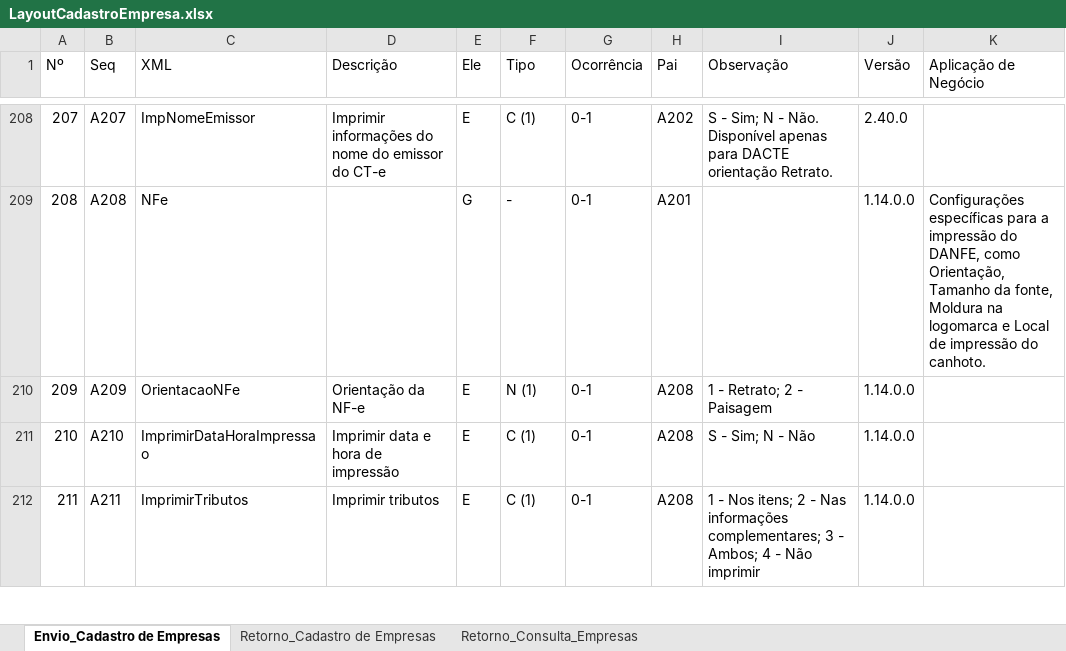
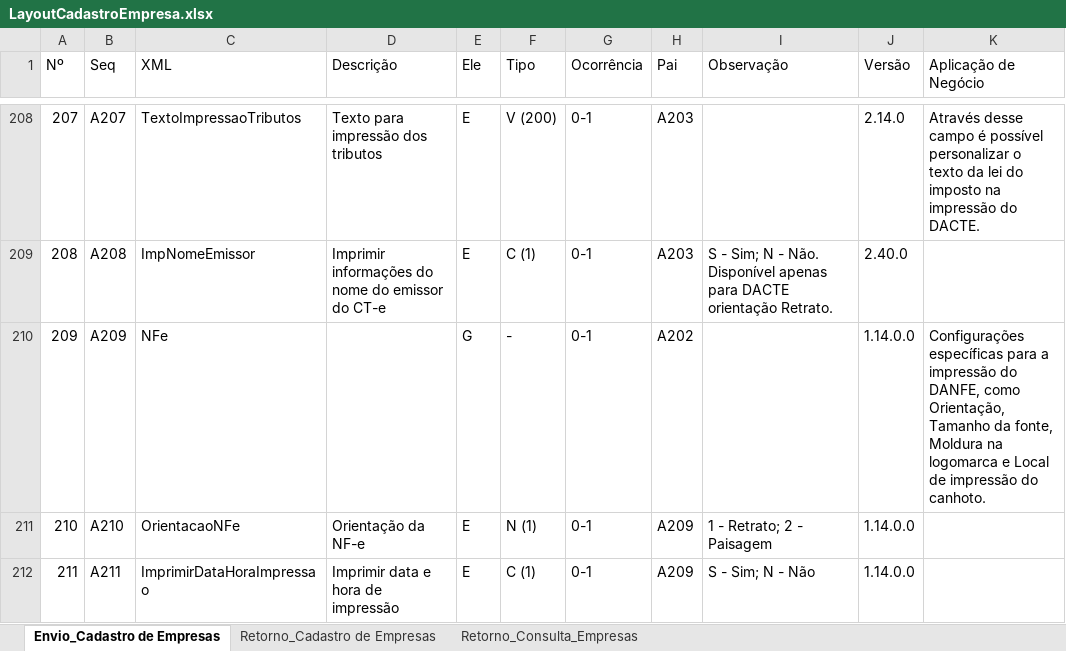
Before and after one commit to migrate-company/integracao-InvoiCy-BR, an Excel workbook: Cadastro de empresa/Layouts/LayoutCadastroEmpresa.xlsx, sheet Envio_Cadastro de Empresas, drawn as a sheet; only a part is shown, gaps mark what is left out; values as stored, in another font and other column widths than the file's, no cell formats; conditional formats not drawn; the diff covers the shown part only; the diff names each change by its address in the sheet, - before the commit and + after, or states it on an @@ line.

```diff
--- a/Cadastro de empresa/Layouts/LayoutCadastroEmpresa.xlsx (sheet Envio_Cadastro de Empresas)
+++ b/Cadastro de empresa/Layouts/LayoutCadastroEmpresa.xlsx (sheet Envio_Cadastro de Empresas)
-C208 (XML): ImpNomeEmissor
+C208 (XML): TextoImpressaoTributos
-D208 (Descrição): Imprimir informações do nome do emissor do CT-e
+D208 (Descrição): Texto para impressão dos tributos
-F208 (Tipo): C (1)
+F208 (Tipo): V (200)
-H208 (Pai): A202
+H208 (Pai): A203
-I208 (Observação): S - Sim; N - Não. Disponível apenas para DACTE orientação Retrato.
+I208 (Observação): (empty)
-J208 (Versão): 2.40.0
+J208 (Versão): 2.14.0
-K208 (Aplicação de Negócio): (empty)
+K208 (Aplicação de Negócio): Através desse campo é possível personalizar o texto da lei do imposto na impressão do DACTE.
-C209 (XML): NFe
+C209 (XML): ImpNomeEmissor
-D209 (Descrição): (empty)
+D209 (Descrição): Imprimir informações do nome do emissor do CT-e
-E209 (Ele): G
+E209 (Ele): E
-F209 (Tipo): -
+F209 (Tipo): C (1)
-H209 (Pai): A201
+H209 (Pai): A203
-I209 (Observação): (empty)
+I209 (Observação): S - Sim; N - Não. Disponível apenas para DACTE orientação Retrato.
-J209 (Versão): 1.14.0.0
+J209 (Versão): 2.40.0
-K209 (Aplicação de Negócio): Configurações específicas para a impressão do DANFE, como Orientação, Tamanho da fonte, Moldura na logomarca e Local de impressão do canhoto.
+K209 (Aplicação de Negócio): (empty)
-C210 (XML): OrientacaoNFe
+C210 (XML): NFe
-D210 (Descrição): Orientação da NF-e
+D210 (Descrição): (empty)
-E210 (Ele): E
+E210 (Ele): G
-F210 (Tipo): N (1)
+F210 (Tipo): -
-H210 (Pai): A208
+H210 (Pai): A202
-I210 (Observação): 1 - Retrato; 2 - Paisagem
+I210 (Observação): (empty)
-K210 (Aplicação de Negócio): (empty)
+K210 (Aplicação de Negócio): Configurações específicas para a impressão do DANFE, como Orientação, Tamanho da fonte, Moldura na logomarca e Local de impressão do canhoto.
-C211 (XML): ImprimirDataHoraImpressao
+C211 (XML): OrientacaoNFe
-D211 (Descrição): Imprimir data e hora de impressão
+D211 (Descrição): Orientação da NF-e
-F211 (Tipo): C (1)
+F211 (Tipo): N (1)
-H211:H212 (Pai): A208
+H211:H212 (Pai): A209
-I211 (Observação): S - Sim; N - Não
+I211 (Observação): 1 - Retrato; 2 - Paisagem
-C212 (XML): ImprimirTributos
+C212 (XML): ImprimirDataHoraImpressao
-D212 (Descrição): Imprimir tributos
+D212 (Descrição): Imprimir data e hora de impressão
-I212 (Observação): 1 - Nos itens; 2 - Nas informações complementares; 3 - Ambos; 4 - Não imprimir
+I212 (Observação): S - Sim; N - Não
```
Also changed, not shown: 2 added rows, 1 removed row and 393 edited cells elsewhere in this sheet, cell formats, formulas that keep their value.
